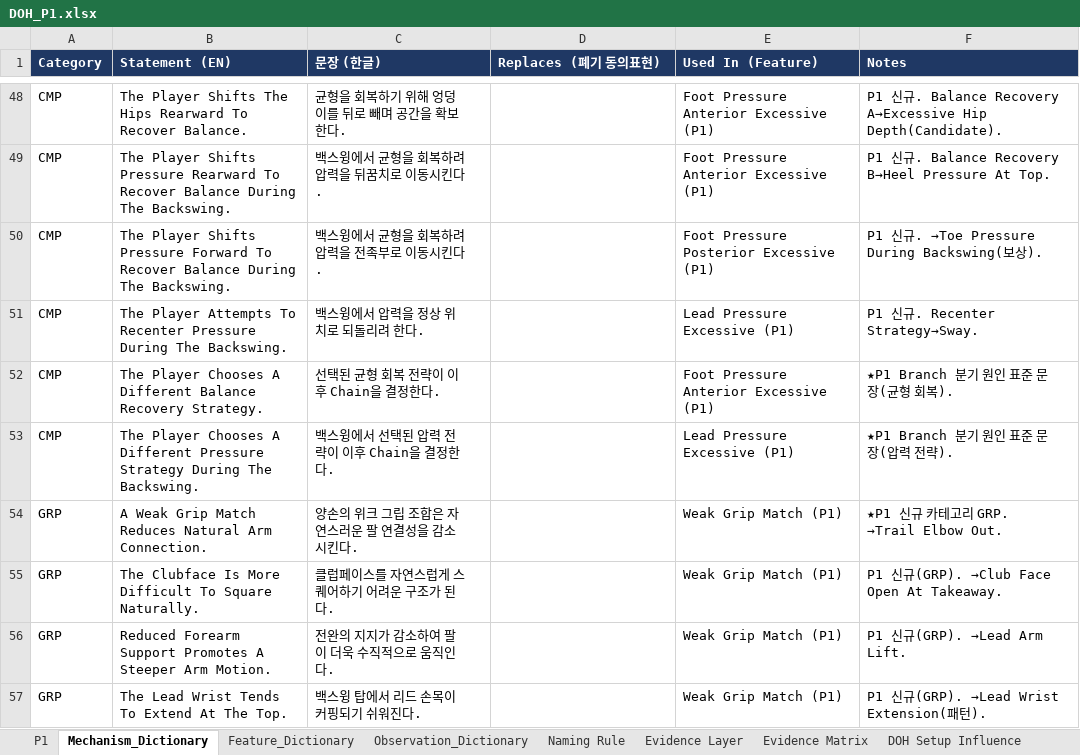
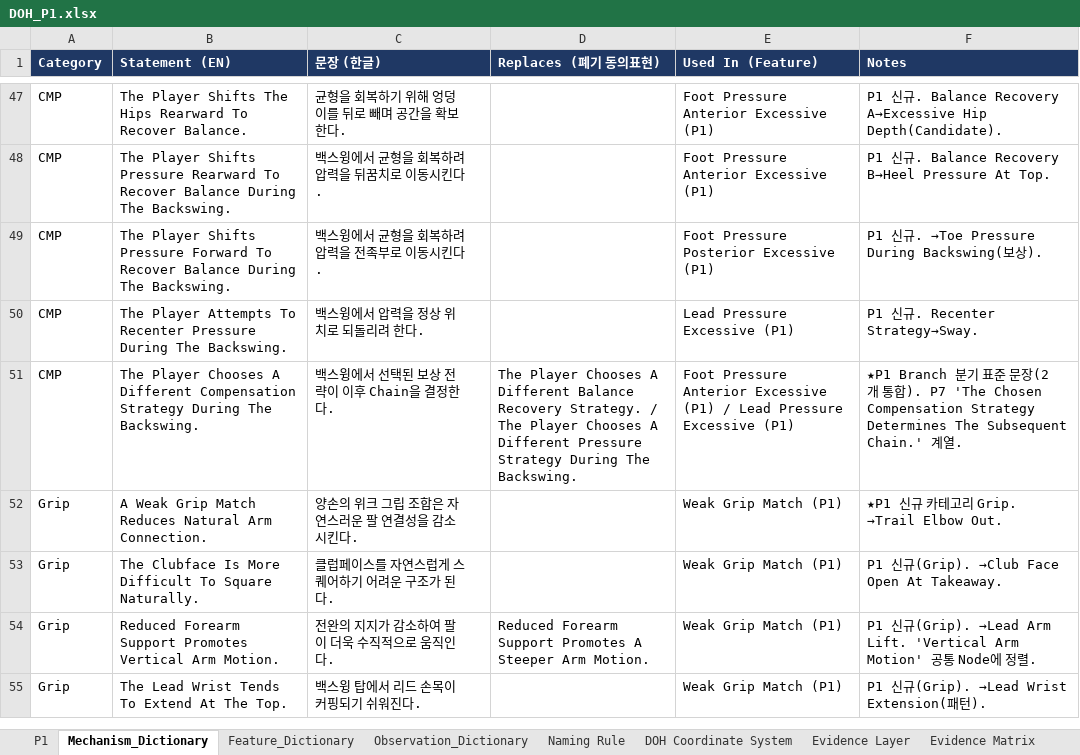
Before and after one commit to tinyalex3628-dotcom/doh-golf-survey, an Excel workbook: DOH_P1.xlsx, sheet Mechanism_Dictionary, drawn as a sheet; only a part is shown, gaps mark what is left out; values as stored, in another font and other column widths than the file's, no borders; removed rows and columns are numbered as before the commit, all else as after; the diff covers the shown part only; the diff names each change by its address in the sheet, - before the commit and + after, or states it on an @@ line.

```diff
--- a/DOH_P1.xlsx (sheet Mechanism_Dictionary)
+++ b/DOH_P1.xlsx (sheet Mechanism_Dictionary)
+sheet tab: DOH Coordinate System
-row 52: CMP | The Player Chooses A Different Balance Recovery Strategy. | 선택된 균형 회복 전략이 이후 Chain을 결정한다. |  | Foot Pressure Anterior Excessive (P1) | ★P1 Branch 분기 원인 표준 문장(균형 회복).
-row 53: CMP | The Player Chooses A Different Pressure Strategy During The Backswing. | 백스윙에서 선택된 압력 전략이 이후 Chain을 결정한다. |  | Lead Pressure Excessive (P1) | ★P1 Branch 분기 원인 표준 문장(압력 전략).
+row 51: CMP | The Player Chooses A Different Compensation Strategy During The Backswing. | 백스윙에서 선택된 보상 전략이 이후 Chain을 결정한다. | The Player Chooses A Different Balance Recovery Strategy. / The Player Chooses A Different Pressure Strategy During The Backswing. | Foot Pressure Anterior Excessive (P1) / Lead Pressure Excessive (P1) | ★P1 Branch 분기 표준 문장(2개 통합). P7 'The Chosen Compensation Strategy Determines The Subsequent Chain.' 계열.
-A52:A53 (Category): GRP
+A52:A53 (Category): Grip
-F52 (Notes): ★P1 신규 카테고리 GRP. →Trail Elbow Out.
+F52 (Notes): ★P1 신규 카테고리 Grip. →Trail Elbow Out.
-F53 (Notes): P1 신규(GRP). →Club Face Open At Takeaway.
+F53 (Notes): P1 신규(Grip). →Club Face Open At Takeaway.
-row 56: GRP | Reduced Forearm Support Promotes A Steeper Arm Motion. | 전완의 지지가 감소하여 팔이 더욱 수직적으로 움직인다. |  | Weak Grip Match (P1) | P1 신규(GRP). →Lead Arm Lift.
+row 54: Grip | Reduced Forearm Support Promotes Vertical Arm Motion. | 전완의 지지가 감소하여 팔이 더욱 수직적으로 움직인다. | Reduced Forearm Support Promotes A Steeper Arm Motion. | Weak Grip Match (P1) | P1 신규(Grip). →Lead Arm Lift. 'Vertical Arm Motion' 공통 Node에 정렬.
-A55 (Category): GRP
+A55 (Category): Grip
-F55 (Notes): P1 신규(GRP). →Lead Wrist Extension(패턴).
+F55 (Notes): P1 신규(Grip). →Lead Wrist Extension(패턴).
```
Also changed, not shown: 2 added rows, 2 removed rows and 12 edited cells elsewhere in this sheet, sheet DOH Candidate Concepts, sheet DOH Change Log, sheet Naming Rule, sheet Todo, sheet P1, sheet DOH Coaching Knowledge.
